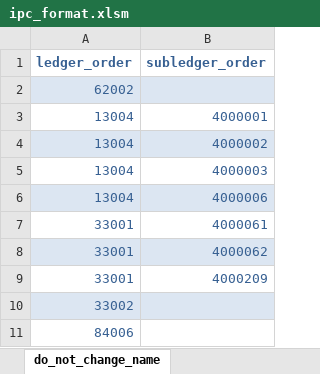
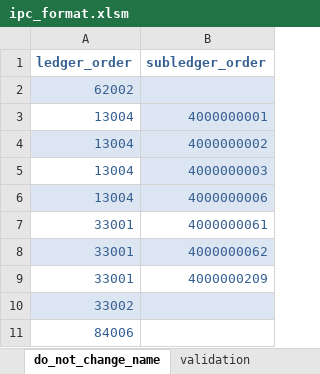
Before and after one commit to tbeaudouin05/booking_app, an Excel workbook: 2_input/item_price_commission_format/ipc_format.xlsm, sheet do_not_change_name, drawn as a sheet; values as stored, in another font and other column widths than the file's, no borders; the diff names each change by its address in the sheet, - before the commit and + after, or states it on an @@ line.

```diff
--- a/2_input/item_price_commission_format/ipc_format.xlsm (sheet do_not_change_name)
+++ b/2_input/item_price_commission_format/ipc_format.xlsm (sheet do_not_change_name)
+sheet tab: validation
-B3 (subledger_order): 4000001
+B3 (subledger_order): 4000000001
-B3 fill: none
+B3 fill: #DCE6F2
-B4 (subledger_order): 4000002
+B4 (subledger_order): 4000000002
-B5 (subledger_order): 4000003
+B5 (subledger_order): 4000000003
-B5 fill: none
+B5 fill: #DCE6F2
-B6 (subledger_order): 4000006
+B6 (subledger_order): 4000000006
-B7 (subledger_order): 4000061
+B7 (subledger_order): 4000000061
-B8 (subledger_order): 4000062
+B8 (subledger_order): 4000000062
-B9 (subledger_order): 4000209
+B9 (subledger_order): 4000000209
```
Also changed, not shown: 2_input/item_price_commission_format/ipc_ipt_commission_format.xlsm, 2_input/item_price_commission_format/ipt_format.xlsm, 3 other files.
